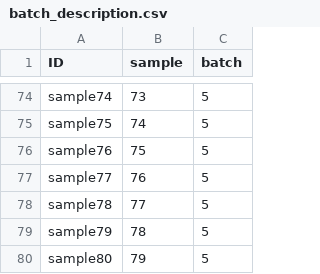
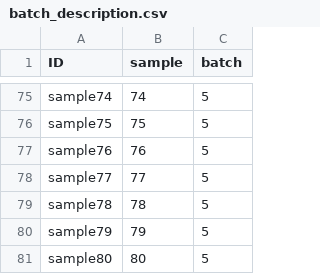
Before and after one commit to mvsanghvi/UTSWNanocourse2024_Data-Science-in-R_student, a CSV file: Data Science Using R_Biomarker Discovery/batch_description.csv, drawn as a sheet; only a part is shown, gaps mark what is left out; the diff covers the shown part only.

```diff
--- a/Data Science Using R_Biomarker Discovery/batch_description.csv
+++ b/Data Science Using R_Biomarker Discovery/batch_description.csv
@@ -74,7 +75,7 @@
-"sample74",73,5
-"sample75",74,5
-"sample76",75,5
-"sample77",76,5
-"sample78",77,5
-"sample79",78,5
-"sample80",79,5
+"sample74",74,5
+"sample75",75,5
+"sample76",76,5
+"sample77",77,5
+"sample78",78,5
+"sample79",79,5
+"sample80",80,5
```
Also changed, not shown: 1 added row and 53 edited cells elsewhere in this file, Data Science Using R_Biomarker Discovery/HarmonizR_Sample_Info.csv, Data Science Using R_Biomarker Discovery/pData_norm.tsv, 3 other files.
